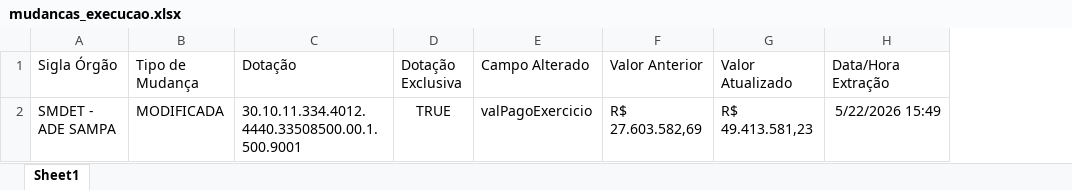
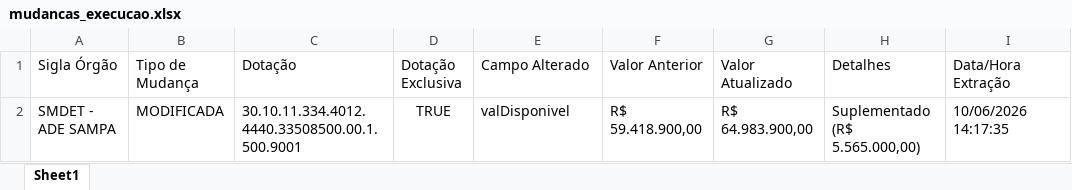
Before and after one commit to NathanSFaita/sof_adesampa, an Excel workbook: base_execucao/mudancas_execucao.xlsx, sheet Sheet1, drawn as a sheet; values as stored, in another font and other column widths than the file's, no borders; addresses are those after the commit; the diff names each change by its address in the sheet, - before the commit and + after, or states it on an @@ line.

```diff
--- a/base_execucao/mudancas_execucao.xlsx (sheet Sheet1)
+++ b/base_execucao/mudancas_execucao.xlsx (sheet Sheet1)
+column H (Detalhes), row 2: Suplementado (R$ 5.565.000,00)
-E2 (Campo Alterado): valPagoExercicio
+E2 (Campo Alterado): valDisponivel
-F2 (Valor Anterior): R$ 27.603.582,69
+F2 (Valor Anterior): R$ 59.418.900,00
-G2 (Valor Atualizado): R$ 49.413.581,23
+G2 (Valor Atualizado): R$ 64.983.900,00
-I2 (Data/Hora Extração): 5/22/2026 15:49
+I2 (Data/Hora Extração): 10/06/2026 14:17:35
```
Also changed, not shown: base_execucao/empenhos.xlsx, base_execucao/execucao.xlsx, 3 other files.
